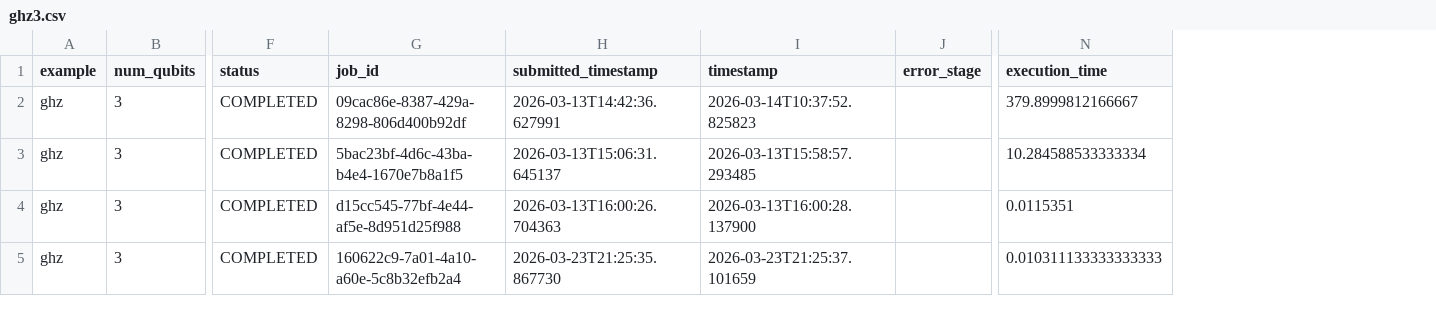
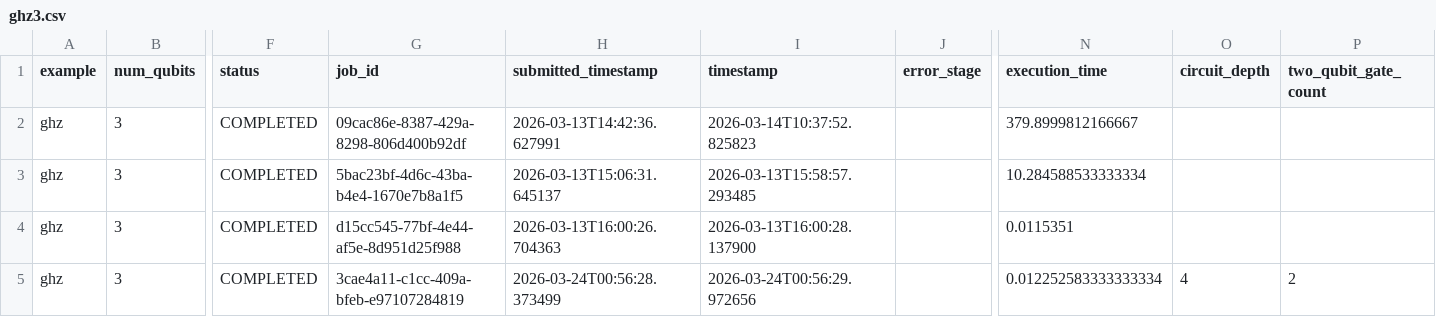
Before and after one commit to Classiq/classiq-library, a CSV file: benchmarking/benchmarks/data/ghz3.csv, drawn as a sheet; only a part is shown, gaps mark what is left out; the diff names each change by its address in the sheet, - before the commit and + after, or states it on an @@ line.

```diff
--- a/benchmarking/benchmarks/data/ghz3.csv
+++ b/benchmarking/benchmarks/data/ghz3.csv
+column O (circuit_depth), row 5: 4
+column P (two_qubit_gate_count), row 5: 2
-G5 (job_id): 160622c9-7a01-4a10-a60e-5c8b32efb2a4
+G5 (job_id): 3cae4a11-c1cc-409a-bfeb-e97107284819
-H5 (submitted_timestamp): 2026-03-23T21:25:35.867730
+H5 (submitted_timestamp): 2026-03-24T00:56:28.373499
-I5 (timestamp): 2026-03-23T21:25:37.101659
+I5 (timestamp): 2026-03-24T00:56:29.972656
-N5 (execution_time): 0.010311133333333333
+N5 (execution_time): 0.012252583333333334
```
Also changed, not shown: benchmarking/benchmarks/data/grover4.csv, benchmarking/benchmarks/data/localization3.csv, 49 other files.
